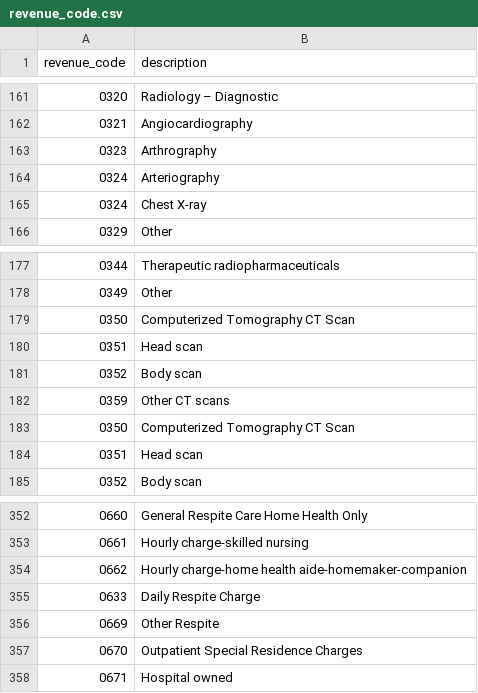
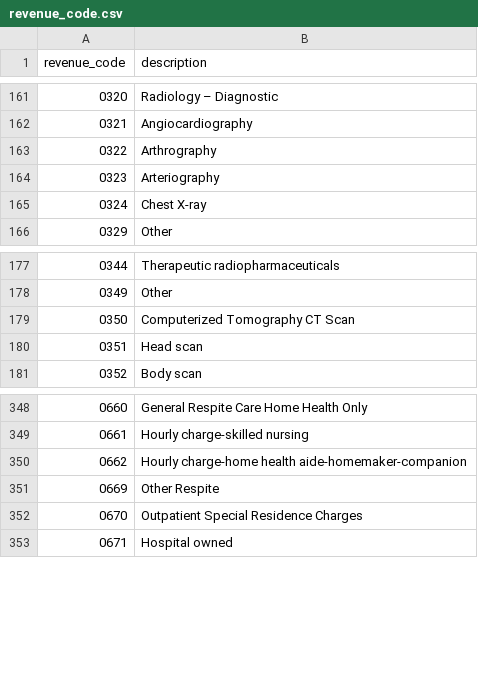
Before and after one commit to empassion-health/terminology, a CSV file: revenue_code.csv, drawn as a sheet; only a part is shown, gaps mark what is left out.

Commit message:
Update revenue_code.csv
- removed exact duplicate codes:  0350, 0351, 0352, 0359
- code 0324 has description Arteriography and Chest X-ray.   confirmed via Resdac (https://resdac.org/sites/datadocumentation.resdac.org/files/Revenue%20Center%20Code%20Table_2.txt) that 0324 is chest xray and 0323 is arteriography and 0322 is arthrography
- 0633 has descriptions Restrictive prescription and Daily Respite Charge.  In Resdac, there is no description Daily Respite Charge (only two description with 'daily' and neither are related)

```diff
--- a/revenue_code.csv
+++ b/revenue_code.csv
@@ -162,4 +162,4 @@ revenue_code,description
 0321,Angiocardiography
-0323,Arthrography
-0324,Arteriography
+0322,Arthrography
+0323,Arteriography
 0324,Chest X-ray
@@ -178,6 +178,2 @@ revenue_code,description
 0349,Other
-0350,Computerized Tomography CT Scan
-0351,Head scan
-0352,Body scan
-0359,Other CT scans
 0350,Computerized Tomography CT Scan
@@ -354,3 +350,2 @@ revenue_code,description
 0662,Hourly charge-home health aide-homemaker-companion
-0633,Daily Respite Charge
 0669,Other Respite
```
